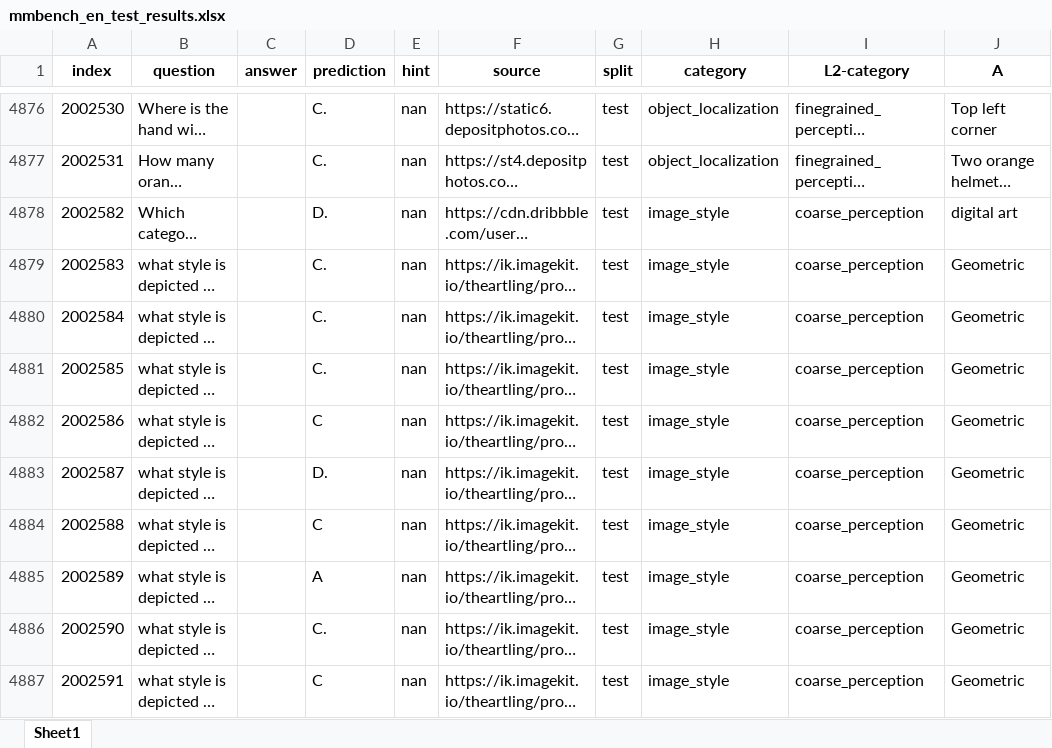
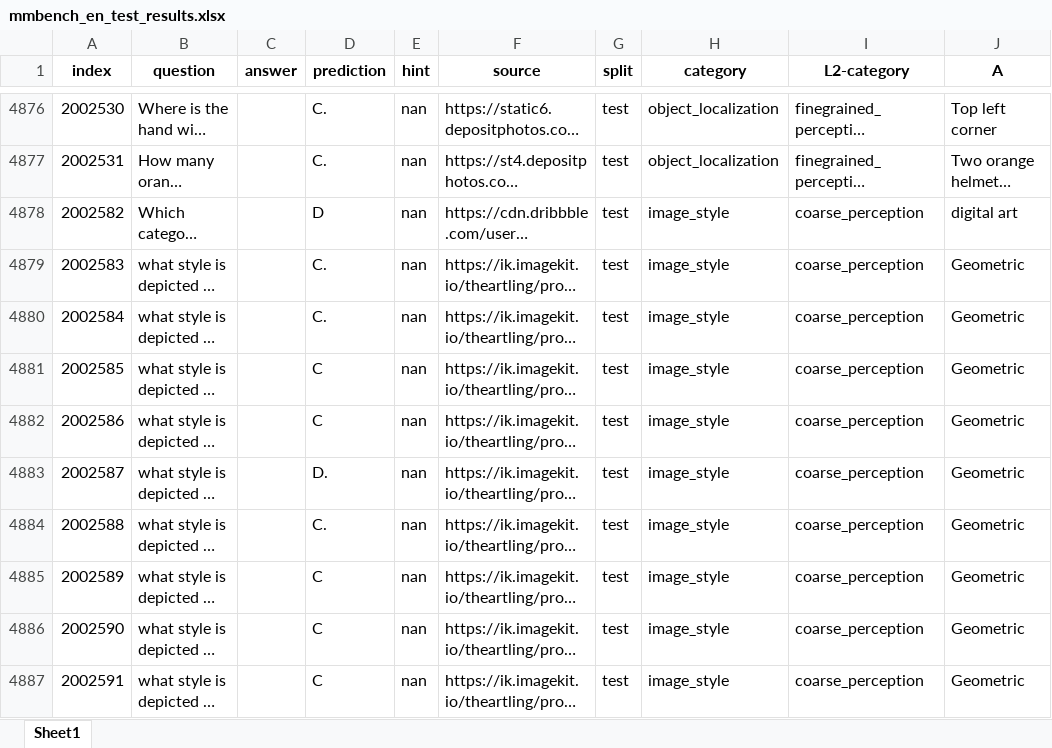
Before and after one commit to Perkzi/IPCV_exp, an Excel workbook: Qwen2-VL/logs/Qwen2-VL-7B-Instruct/mmbench_en/pruned_5_ratio_0.2/submissions/mmbench_en_test_results.xlsx, sheet Sheet1, drawn as a sheet; only a part is shown, gaps mark what is left out; long unchanged cells end in …; values as stored, in another font and other column widths than the file's, no borders; the diff covers the shown part only; the diff names each change by its address in the sheet, - before the commit and + after, or states it on an @@ line.

```diff
--- a/Qwen2-VL/logs/Qwen2-VL-7B-Instruct/mmbench_en/pruned_5_ratio_0.2/submissions/mmbench_en_test_results.xlsx (sheet Sheet1)
+++ b/Qwen2-VL/logs/Qwen2-VL-7B-Instruct/mmbench_en/pruned_5_ratio_0.2/submissions/mmbench_en_test_results.xlsx (sheet Sheet1)
-D4878 (prediction): D.
+D4878 (prediction): D
-D4881 (prediction): C.
+D4881 (prediction): C
-D4884 (prediction): C
+D4884 (prediction): C.
-D4885 (prediction): A
+D4885 (prediction): C
-D4886 (prediction): C.
+D4886 (prediction): C
```
Also changed, not shown: 692 edited cells elsewhere in this sheet, Qwen2-VL/logs/Qwen2-VL-7B-Instruct/mmbench_en/pruned_2_ratio_0.2/submissions/mmbench_en_dev_results.xlsx, Qwen2-VL/logs/Qwen2-VL-7B-Instruct/mmbench_en/pruned_2_ratio_0.2/submissions/mmbench_en_test_results.xlsx, 11 other files.
